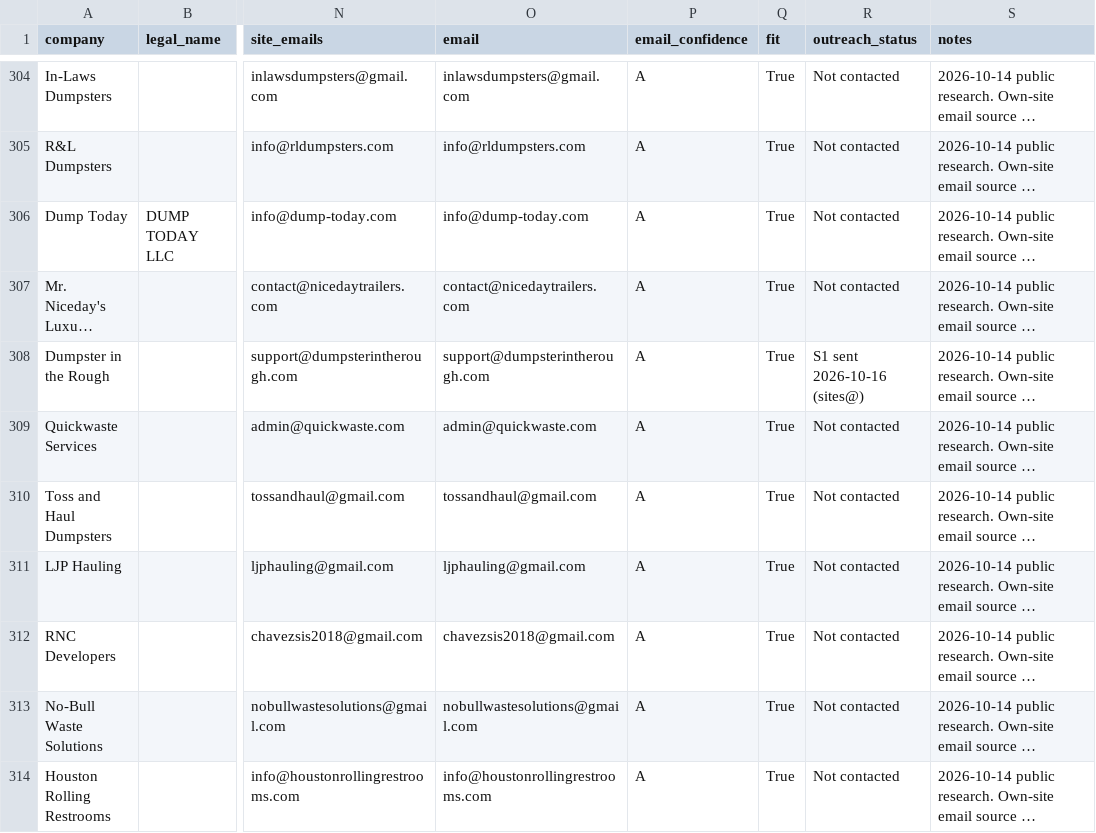
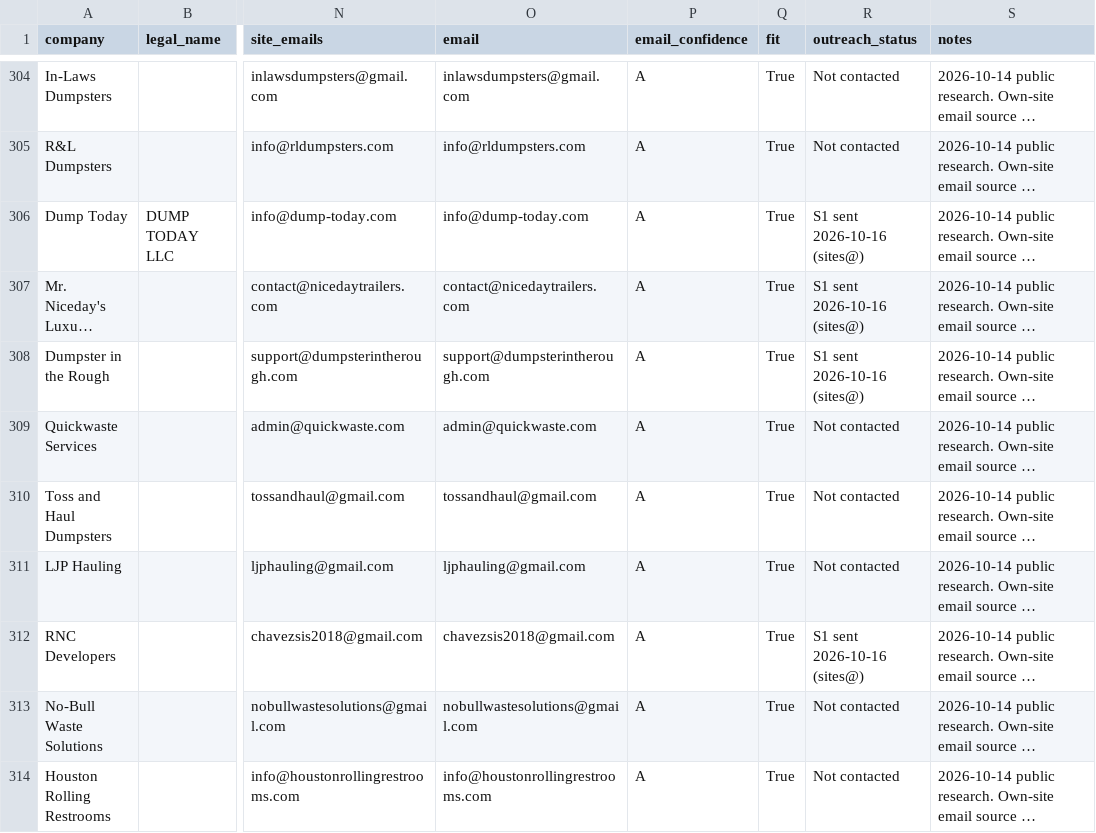
Before and after one commit to lethimcooke/Jobsite-Intelligence, a CSV file: data/hauler_list_houston.csv, drawn as a sheet; only a part is shown, gaps mark what is left out; long unchanged cells end in …; the diff names each change by its address in the sheet, - before the commit and + after, or states it on an @@ line.

```diff
--- a/data/hauler_list_houston.csv
+++ b/data/hauler_list_houston.csv
-R306:R307 (outreach_status): Not contacted
+R306:R307 (outreach_status): S1 sent 2026-10-16 (sites@)
-R312 (outreach_status): Not contacted
+R312 (outreach_status): S1 sent 2026-10-16 (sites@)
```
Also changed, not shown: data/outreach_results.csv, data/send_ledger.csv, 4 other files.
